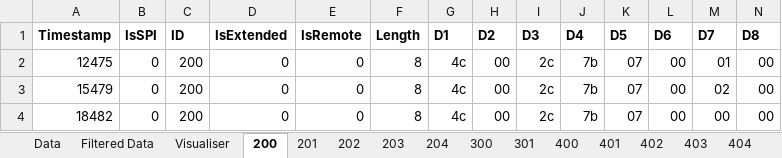
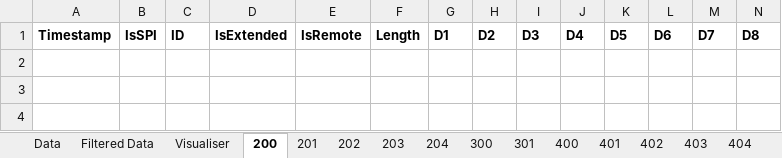
Before and after one commit to ReadieFur/OpenTCU, an Excel workbook: CAN Dumps/Template.xlsx, sheet 200, drawn as a sheet; only a part is shown; values as stored, in another font and other column widths than the file's, no borders; conditional formats not drawn; removed rows and columns are numbered as before the commit, all else as after; rows hold the shown columns only; the diff names each change by its address in the sheet, - before the commit and + after, or states it on an @@ line.

```diff
--- a/CAN Dumps/Template.xlsx (sheet 200)
+++ b/CAN Dumps/Template.xlsx (sheet 200)
-row 2: 12475 | 0 | 200 | 0 | 0 | 8 | 4c | 00 | 2c | 7b | 07 | 00 | 01 | 00
-row 3: 15479 | 0 | 200 | 0 | 0 | 8 | 4c | 00 | 2c | 7b | 07 | 00 | 02 | 00
-row 4: 18482 | 0 | 200 | 0 | 0 | 8 | 4c | 00 | 2c | 7b | 07 | 00 | 00 | 00
+row 2: (empty)
+row 3: (empty)
+row 4: (empty)
```
Also changed, not shown: sheet 301, sheet 300, sheet 201, sheet 401, sheet 203, sheet 400, 8 more sheets.
